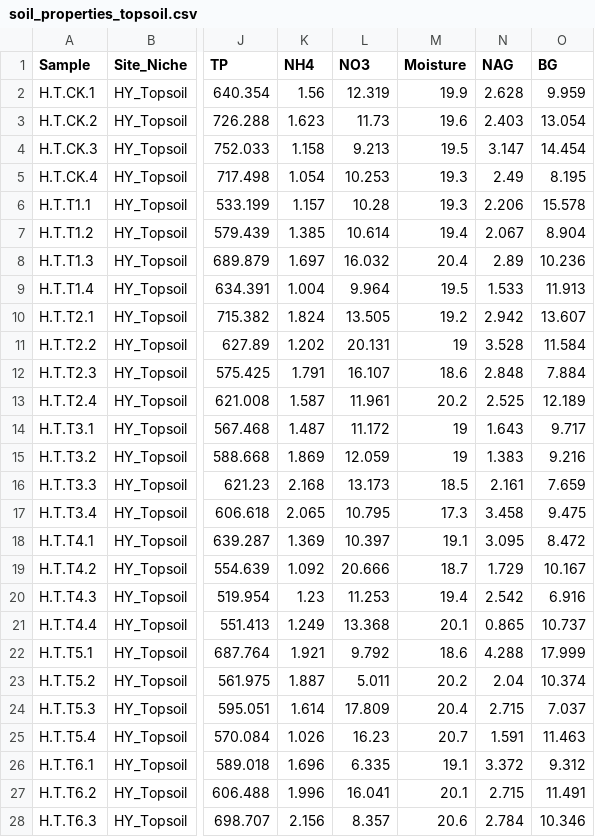
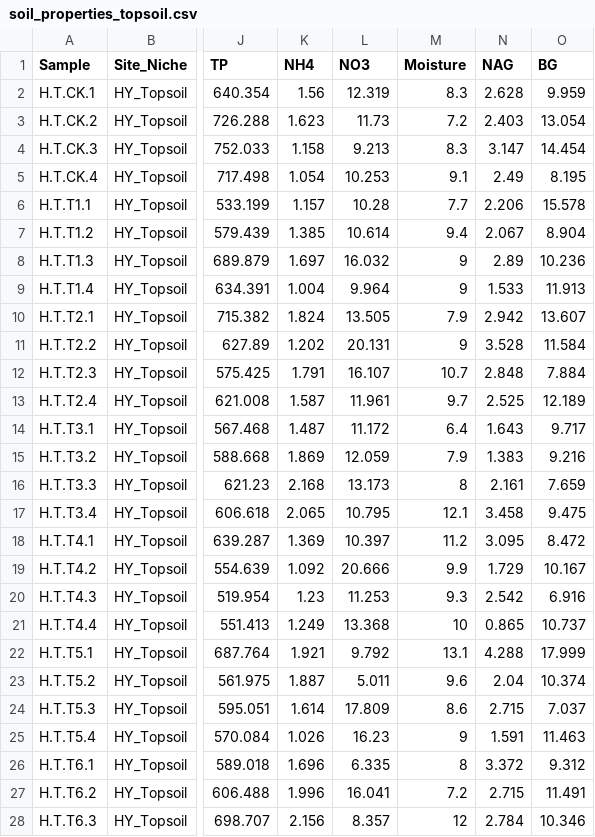
Before and after one commit to Zhang-Haofei177/Co-inoculation, a CSV file: Fig.1/data/soil_properties_topsoil.csv, drawn as a sheet; only a part is shown, gaps mark what is left out; the diff covers the shown part only; the diff names each change by its address in the sheet, - before the commit and + after, or states it on an @@ line.

Commit message:
Re-upload the data and analysis scripts for the co-inoculation paper

```diff
--- a/Fig.1/data/soil_properties_topsoil.csv
+++ b/Fig.1/data/soil_properties_topsoil.csv
-M2 (Moisture): 19.9
+M2 (Moisture): 8.3
-M3 (Moisture): 19.6
+M3 (Moisture): 7.2
-M4 (Moisture): 19.5
+M4 (Moisture): 8.3
-M5 (Moisture): 19.3
+M5 (Moisture): 9.1
-M6 (Moisture): 19.3
+M6 (Moisture): 7.7
-M7 (Moisture): 19.4
+M7 (Moisture): 9.4
-M8 (Moisture): 20.4
+M8 (Moisture): 9
-M9 (Moisture): 19.5
+M9 (Moisture): 9
-M10 (Moisture): 19.2
+M10 (Moisture): 7.9
-M11 (Moisture): 19
+M11 (Moisture): 9
-M12 (Moisture): 18.6
+M12 (Moisture): 10.7
-M13 (Moisture): 20.2
+M13 (Moisture): 9.7
-M14 (Moisture): 19
+M14 (Moisture): 6.4
-M15 (Moisture): 19
+M15 (Moisture): 7.9
-M16 (Moisture): 18.5
+M16 (Moisture): 8
-M17 (Moisture): 17.3
+M17 (Moisture): 12.1
-M18 (Moisture): 19.1
+M18 (Moisture): 11.2
-M19 (Moisture): 18.7
+M19 (Moisture): 9.9
-M20 (Moisture): 19.4
+M20 (Moisture): 9.3
-M21 (Moisture): 20.1
+M21 (Moisture): 10
-M22 (Moisture): 18.6
+M22 (Moisture): 13.1
-M23 (Moisture): 20.2
+M23 (Moisture): 9.6
-M24 (Moisture): 20.4
+M24 (Moisture): 8.6
-M25 (Moisture): 20.7
+M25 (Moisture): 9
-M26 (Moisture): 19.1
+M26 (Moisture): 8
-M27 (Moisture): 20.1
+M27 (Moisture): 7.2
-M28 (Moisture): 20.6
+M28 (Moisture): 12
```
Also changed, not shown: 28 edited cells elsewhere in this file, Fig.4/data/soil_properties_topsoil.csv, Fig.S3/data/soil_properties_topsoil.csv, 23 other files.
